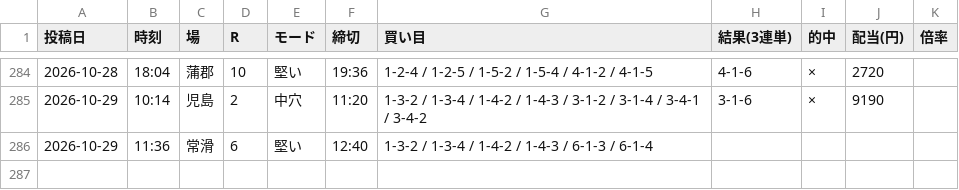
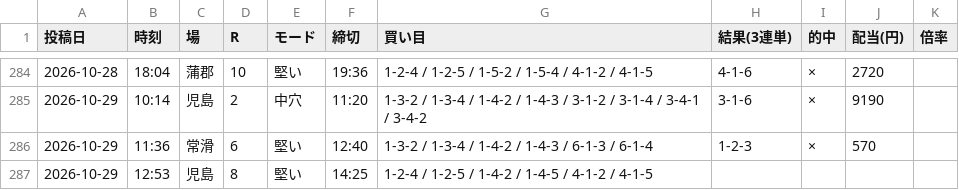
Before and after one commit to Growth37/kyotei-threads-bot, a CSV file: metrics_2.csv, drawn as a sheet; only a part is shown, gaps mark what is left out.

Commit message:
metrics: 2号の的中結果を更新

```diff
--- a/metrics_2.csv
+++ b/metrics_2.csv
@@ -285,2 +285,3 @@
 2026-10-29,10:14,児島,2,中穴,11:20,1-3-2 / 1-3-4 / 1-4-2 / 1-4-3 / 3-1-2 / 3-1-4 / 3-4-1 / 3-4-2,3-1-6,×,9190,
-2026-10-29,11:36,常滑,6,堅い,12:40,1-3-2 / 1-3-4 / 1-4-2 / 1-4-3 / 6-1-3 / 6-1-4,,,,
+2026-10-29,11:36,常滑,6,堅い,12:40,1-3-2 / 1-3-4 / 1-4-2 / 1-4-3 / 6-1-3 / 6-1-4,1-2-3,×,570,
+2026-10-29,12:53,児島,8,堅い,14:25,1-2-4 / 1-2-5 / 1-4-2 / 1-4-5 / 4-1-2 / 4-1-5,,,,
```
Also changed, not shown: 1 other file.
